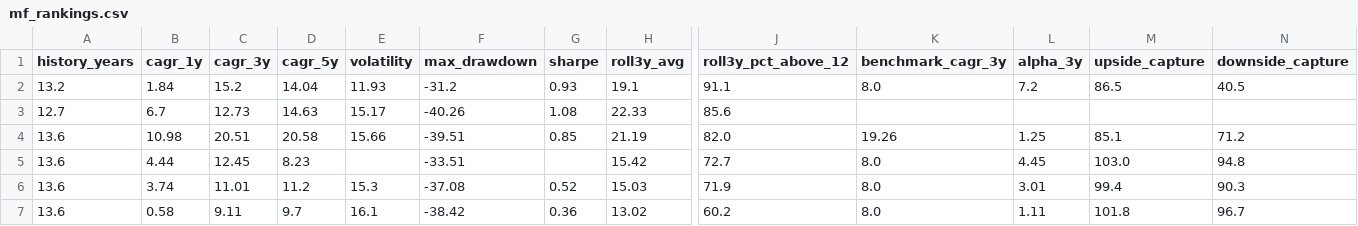
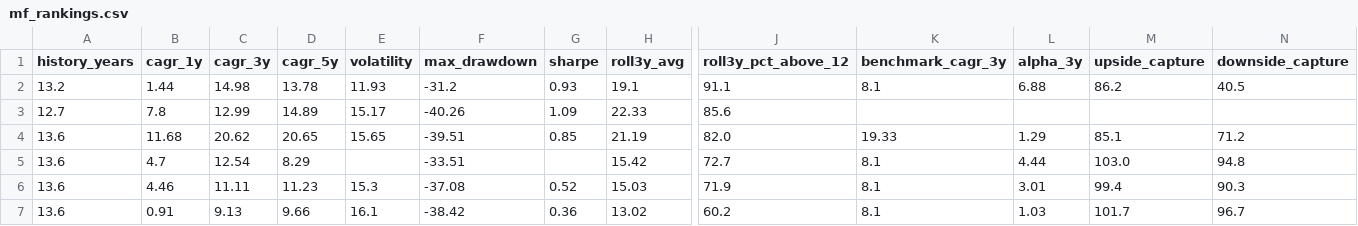
Before and after one commit to gopalbharti17/india-market-analysis, a CSV file: mf_rankings.csv, drawn as a sheet; only a part is shown, gaps mark what is left out; the diff names each change by its address in the sheet, - before the commit and + after, or states it on an @@ line.

```diff
--- a/mf_rankings.csv
+++ b/mf_rankings.csv
-B2 (cagr_1y): 1.84
+B2 (cagr_1y): 1.44
-C2 (cagr_3y): 15.2
+C2 (cagr_3y): 14.98
-D2 (cagr_5y): 14.04
+D2 (cagr_5y): 13.78
-K2 (benchmark_cagr_3y): 8.0
+K2 (benchmark_cagr_3y): 8.1
-L2 (alpha_3y): 7.2
+L2 (alpha_3y): 6.88
-M2 (upside_capture): 86.5
+M2 (upside_capture): 86.2
-B3 (cagr_1y): 6.7
+B3 (cagr_1y): 7.8
-C3 (cagr_3y): 12.73
+C3 (cagr_3y): 12.99
-D3 (cagr_5y): 14.63
+D3 (cagr_5y): 14.89
-G3 (sharpe): 1.08
+G3 (sharpe): 1.09
-B4 (cagr_1y): 10.98
+B4 (cagr_1y): 11.68
-C4 (cagr_3y): 20.51
+C4 (cagr_3y): 20.62
-D4 (cagr_5y): 20.58
+D4 (cagr_5y): 20.65
-E4 (volatility): 15.66
+E4 (volatility): 15.65
-K4 (benchmark_cagr_3y): 19.26
+K4 (benchmark_cagr_3y): 19.33
-L4 (alpha_3y): 1.25
+L4 (alpha_3y): 1.29
-B5 (cagr_1y): 4.44
+B5 (cagr_1y): 4.7
-C5 (cagr_3y): 12.45
+C5 (cagr_3y): 12.54
-D5 (cagr_5y): 8.23
+D5 (cagr_5y): 8.29
-K5:K7 (benchmark_cagr_3y): 8.0
+K5:K7 (benchmark_cagr_3y): 8.1
-L5 (alpha_3y): 4.45
+L5 (alpha_3y): 4.44
-B6 (cagr_1y): 3.74
+B6 (cagr_1y): 4.46
-C6 (cagr_3y): 11.01
+C6 (cagr_3y): 11.11
-D6 (cagr_5y): 11.2
+D6 (cagr_5y): 11.23
-B7 (cagr_1y): 0.58
+B7 (cagr_1y): 0.91
-C7 (cagr_3y): 9.11
+C7 (cagr_3y): 9.13
-D7 (cagr_5y): 9.7
+D7 (cagr_5y): 9.66
-L7 (alpha_3y): 1.11
+L7 (alpha_3y): 1.03
-M7 (upside_capture): 101.8
+M7 (upside_capture): 101.7
```
Also changed, not shown: stock_rankings.csv, 3 other files.
